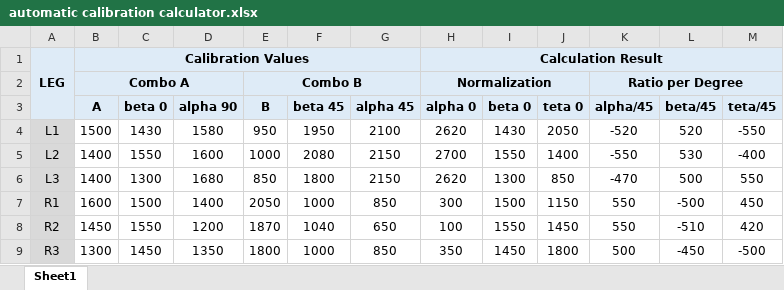
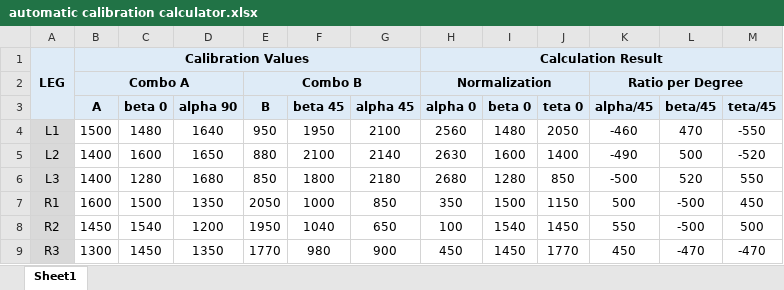
Before and after one commit to untirtarobotic/tirtapods-x, an Excel workbook: krpai2020/Sesi 1/automatic calibration calculator.xlsx, sheet Sheet1, drawn as a sheet; values as stored, in another font and other column widths than the file's, no borders; the diff names each change by its address in the sheet, - before the commit and + after, or states it on an @@ line.

Commit message:
Legs Update Sesi 1 and Added Room4Counter!

```diff
--- a/krpai2020/Sesi 1/automatic calibration calculator.xlsx (sheet Sheet1)
+++ b/krpai2020/Sesi 1/automatic calibration calculator.xlsx (sheet Sheet1)
-C4 (beta 0): 1430
+C4 (beta 0): 1480
-D4 (alpha 90): 1580
+D4 (alpha 90): 1640
-H4 (alpha 0): 2620
+H4 (alpha 0): 2560
-I4 (beta 0): 1430
+I4 (beta 0): 1480
-K4 (alpha/45): -520
+K4 (alpha/45): -460
-L4 (beta/45): 520
+L4 (beta/45): 470
-C5 (beta 0): 1550
+C5 (beta 0): 1600
-D5 (alpha 90): 1600
+D5 (alpha 90): 1650
-E5 (B): 1000
+E5 (B): 880
-F5 (beta 45): 2080
+F5 (beta 45): 2100
-G5 (alpha 45): 2150
+G5 (alpha 45): 2140
-H5 (alpha 0): 2700
+H5 (alpha 0): 2630
-I5 (beta 0): 1550
+I5 (beta 0): 1600
-K5 (alpha/45): -550
+K5 (alpha/45): -490
-L5 (beta/45): 530
+L5 (beta/45): 500
-M5 (teta/45): -400
+M5 (teta/45): -520
-C6 (beta 0): 1300
+C6 (beta 0): 1280
-G6 (alpha 45): 2150
+G6 (alpha 45): 2180
-H6 (alpha 0): 2620
+H6 (alpha 0): 2680
-I6 (beta 0): 1300
+I6 (beta 0): 1280
-K6 (alpha/45): -470
+K6 (alpha/45): -500
-L6 (beta/45): 500
+L6 (beta/45): 520
-D7 (alpha 90): 1400
+D7 (alpha 90): 1350
-H7 (alpha 0): 300
+H7 (alpha 0): 350
-K7 (alpha/45): 550
+K7 (alpha/45): 500
-C8 (beta 0): 1550
+C8 (beta 0): 1540
-E8 (B): 1870
+E8 (B): 1950
-I8 (beta 0): 1550
+I8 (beta 0): 1540
-L8 (beta/45): -510
+L8 (beta/45): -500
-M8 (teta/45): 420
+M8 (teta/45): 500
-E9 (B): 1800
+E9 (B): 1770
-F9 (beta 45): 1000
+F9 (beta 45): 980
-G9 (alpha 45): 850
+G9 (alpha 45): 900
-H9 (alpha 0): 350
+H9 (alpha 0): 450
-J9 (teta 0): 1800
+J9 (teta 0): 1770
-K9 (alpha/45): 500
+K9 (alpha/45): 450
-L9 (beta/45): -450
+L9 (beta/45): -470
-M9 (teta/45): -500
+M9 (teta/45): -470
```
Also changed, not shown: 4 other files.
